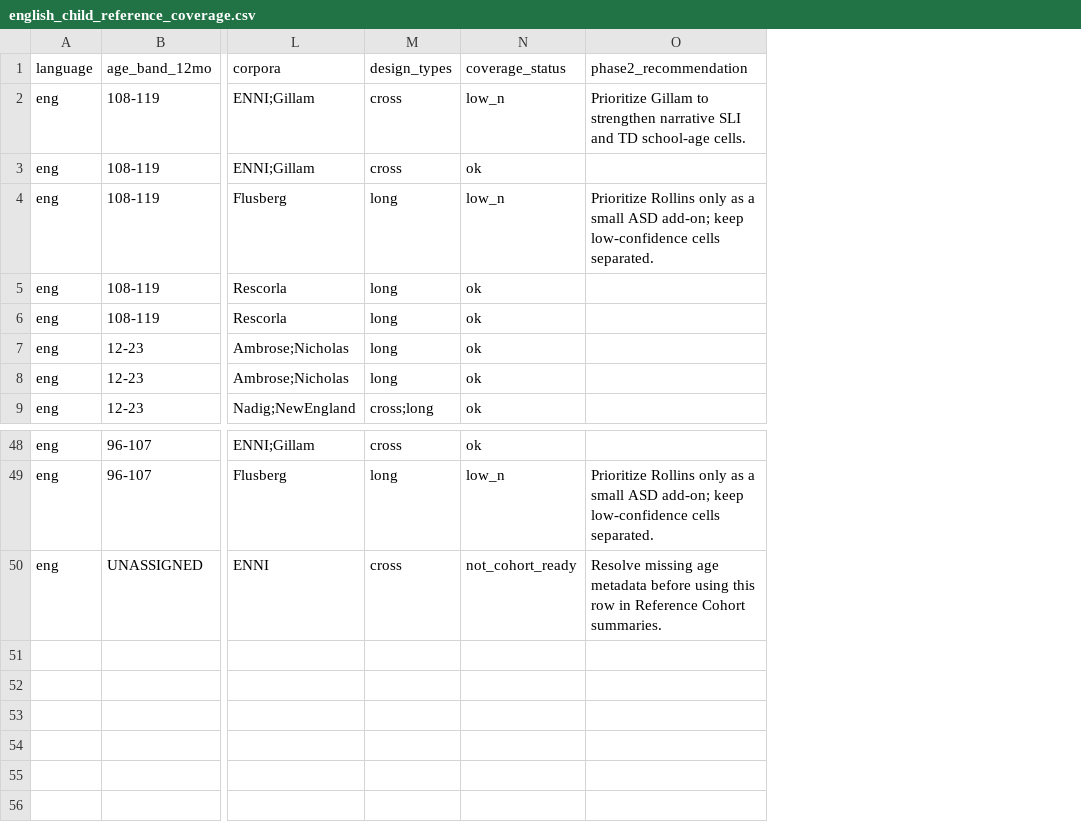
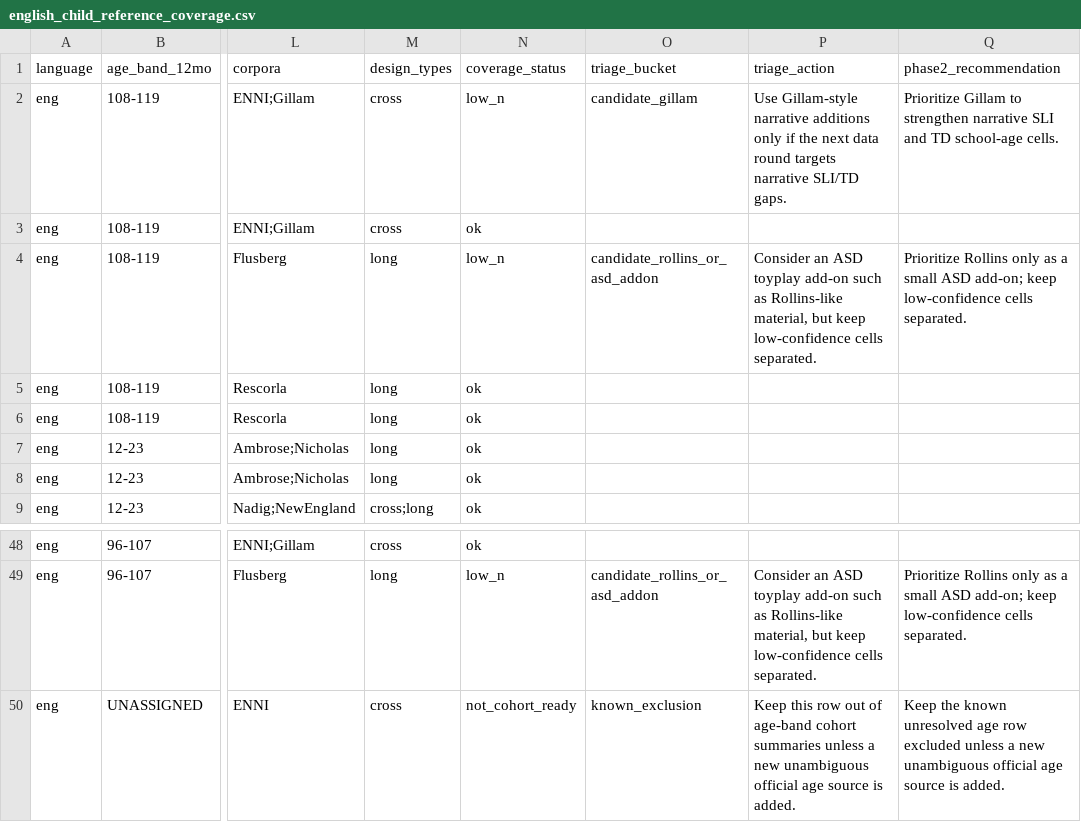
Before and after one commit to monai86/asd_project, a CSV file: data/reference/english_child_reference_coverage.csv, drawn as a sheet; only a part is shown, gaps mark what is left out; addresses are those after the commit; the diff names each change by its address in the sheet, - before the commit and + after, or states it on an @@ line.

Commit message:
Add reference coverage triage buckets

```diff
--- a/data/reference/english_child_reference_coverage.csv
+++ b/data/reference/english_child_reference_coverage.csv
+column O (triage_bucket), rows 2-4: candidate_gillam |  | candidate_rollins_or_asd_addon; rows 49-50: candidate_rollins_or_asd_addon | known_exclusion
+column P (triage_action), rows 2-4: Use Gillam-style narrative additions only if the next data round targets narrative SLI/TD gaps. |  | Consider an ASD toyplay add-on such as Rollins-like material, but keep low-confidence cells separated.; rows 49-50: Consider an ASD toyplay add-on such as Rollins-like material, but keep low-confidence cells separated. | Keep this row out of age-band cohort summaries unless a new unambiguous official age source is added.
-Q50 (phase2_recommendation): Resolve missing age metadata before using this row in Reference Cohort summaries.
+Q50 (phase2_recommendation): Keep the known unresolved age row excluded unless a new unambiguous official age source is added.
```
Also changed, not shown: data/reference/english_child_reference_features.csv, data/reference/english_child_reference_qc.csv, 8 other files.
